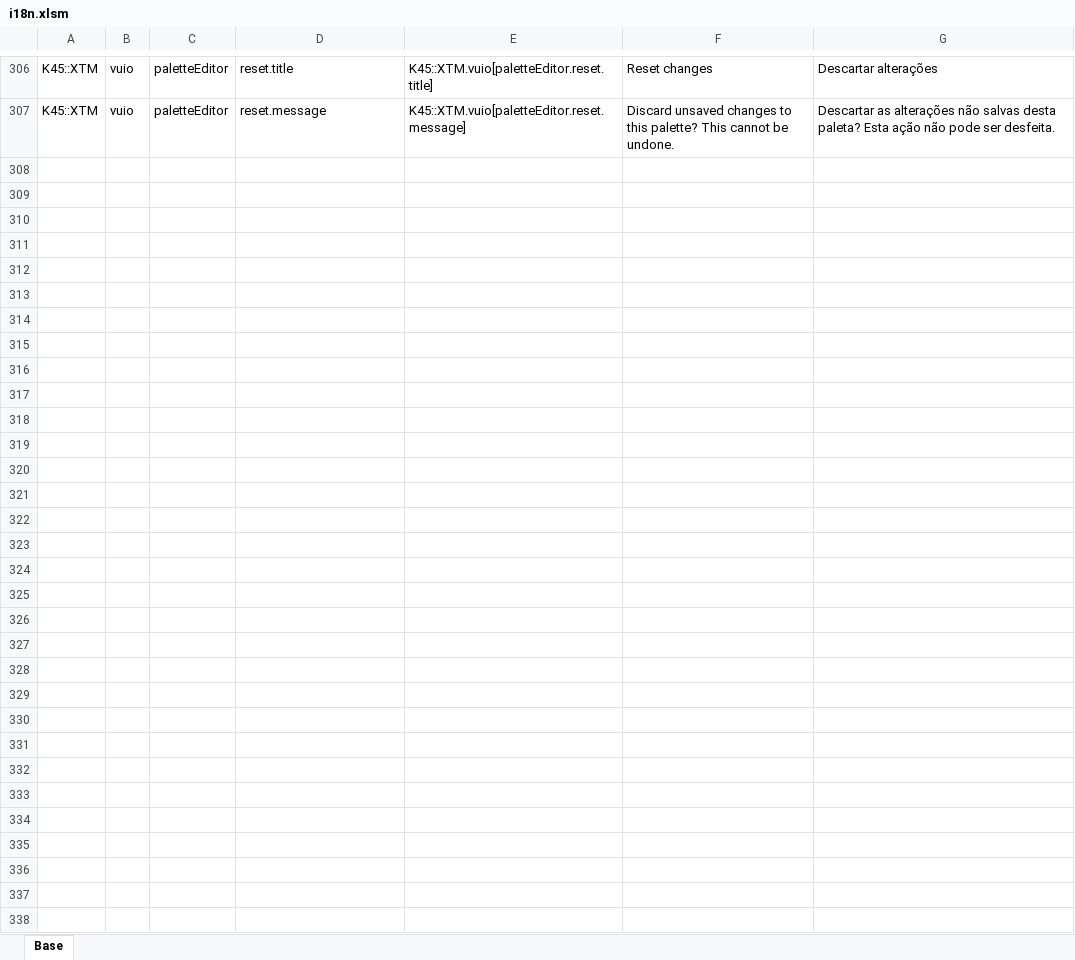
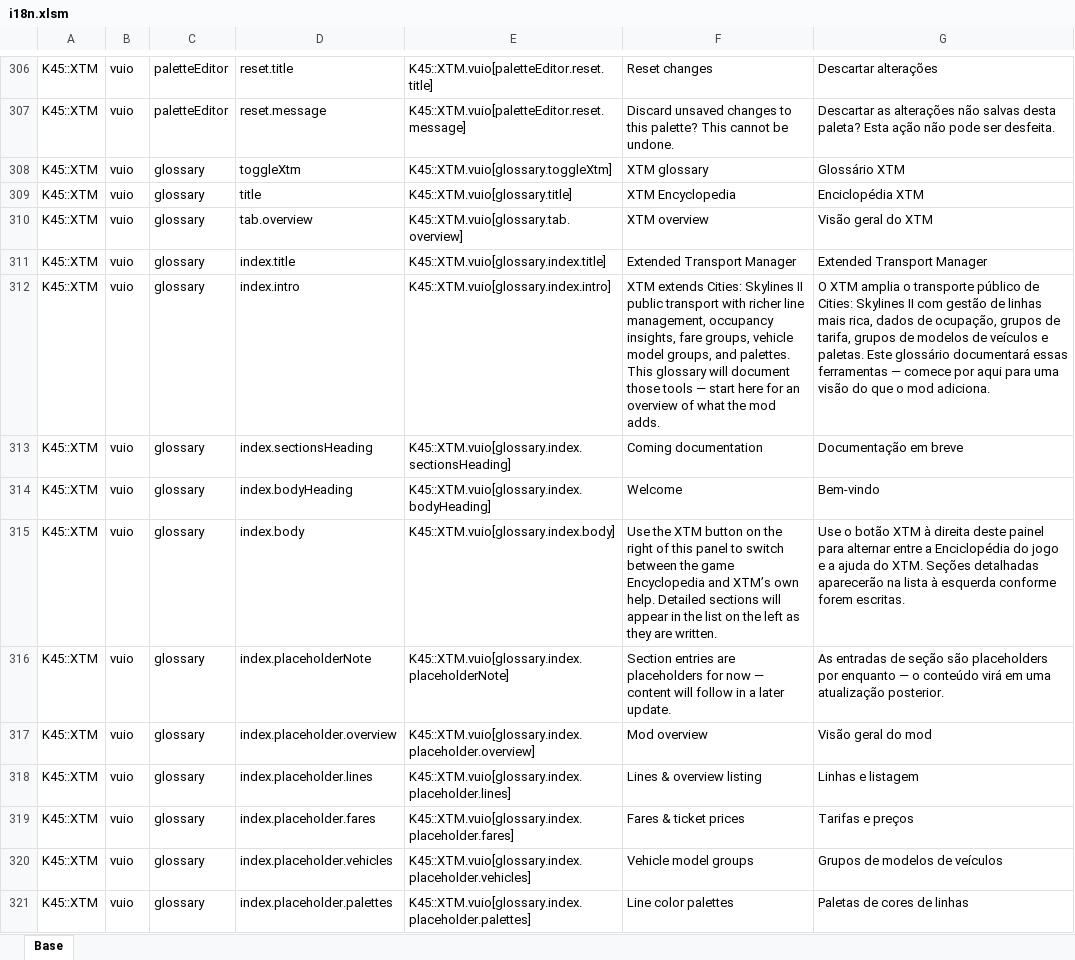
Before and after one commit to klyte45/CS2-ExtendedTransportManager, an Excel workbook: BelzontTLM/i18n/i18n.xlsm, sheet Base, drawn as a sheet; only a part is shown, gaps mark what is left out; values as stored, in another font and other column widths than the file's, no borders; the diff names each change by its address in the sheet, - before the commit and + after, or states it on an @@ line.

Commit message:
XTM Encyclopedia window start

```diff
--- a/BelzontTLM/i18n/i18n.xlsm (sheet Base)
+++ b/BelzontTLM/i18n/i18n.xlsm (sheet Base)
+row 308: K45::XTM | vuio | glossary | toggleXtm | K45::XTM.vuio[glossary.toggleXtm] | XTM glossary | Glossário XTM
+row 309: K45::XTM | vuio | glossary | title | K45::XTM.vuio[glossary.title] | XTM Encyclopedia | Enciclopédia XTM
+row 310: K45::XTM | vuio | glossary | tab.overview | K45::XTM.vuio[glossary.tab.overview] | XTM overview | Visão geral do XTM
+row 311: K45::XTM | vuio | glossary | index.title | K45::XTM.vuio[glossary.index.title] | Extended Transport Manager | Extended Transport Manager
+row 312: K45::XTM | vuio | glossary | index.intro | K45::XTM.vuio[glossary.index.intro] | XTM extends Cities: Skylines II public transport with richer line management, occupancy insights, fare groups, vehicle model groups, and palettes. This glossary will document those tools — start here for an overview of what the mod adds. | O XTM amplia o transporte público de Cities: Skylines II com gestão de linhas mais rica, dados de ocupação, grupos de tarifa, grupos de modelos de veículos e paletas. Este glossário documentará essas ferramentas — comece por aqui para uma visão do que o mod adiciona.
+row 313: K45::XTM | vuio | glossary | index.sectionsHeading | K45::XTM.vuio[glossary.index.sectionsHeading] | Coming documentation | Documentação em breve
+row 314: K45::XTM | vuio | glossary | index.bodyHeading | K45::XTM.vuio[glossary.index.bodyHeading] | Welcome | Bem-vindo
+row 315: K45::XTM | vuio | glossary | index.body | K45::XTM.vuio[glossary.index.body] | Use the XTM button on the right of this panel to switch between the game Encyclopedia and XTM’s own help. Detailed sections will appear in the list on the left as they are written. | Use o botão XTM à direita deste painel para alternar entre a Enciclopédia do jogo e a ajuda do XTM. Seções detalhadas aparecerão na lista à esquerda conforme forem escritas.
+row 316: K45::XTM | vuio | glossary | index.placeholderNote | K45::XTM.vuio[glossary.index.placeholderNote] | Section entries are placeholders for now — content will follow in a later update. | As entradas de seção são placeholders por enquanto — o conteúdo virá em uma atualização posterior.
+row 317: K45::XTM | vuio | glossary | index.placeholder.overview | K45::XTM.vuio[glossary.index.placeholder.overview] | Mod overview | Visão geral do mod
+row 318: K45::XTM | vuio | glossary | index.placeholder.lines | K45::XTM.vuio[glossary.index.placeholder.lines] | Lines & overview listing | Linhas e listagem
+row 319: K45::XTM | vuio | glossary | index.placeholder.fares | K45::XTM.vuio[glossary.index.placeholder.fares] | Fares & ticket prices | Tarifas e preços
+row 320: K45::XTM | vuio | glossary | index.placeholder.vehicles | K45::XTM.vuio[glossary.index.placeholder.vehicles] | Vehicle model groups | Grupos de modelos de veículos
+row 321: K45::XTM | vuio | glossary | index.placeholder.palettes | K45::XTM.vuio[glossary.index.placeholder.palettes] | Line color palettes | Paletas de cores de linhas
```
Also changed, not shown: 5 other files.
